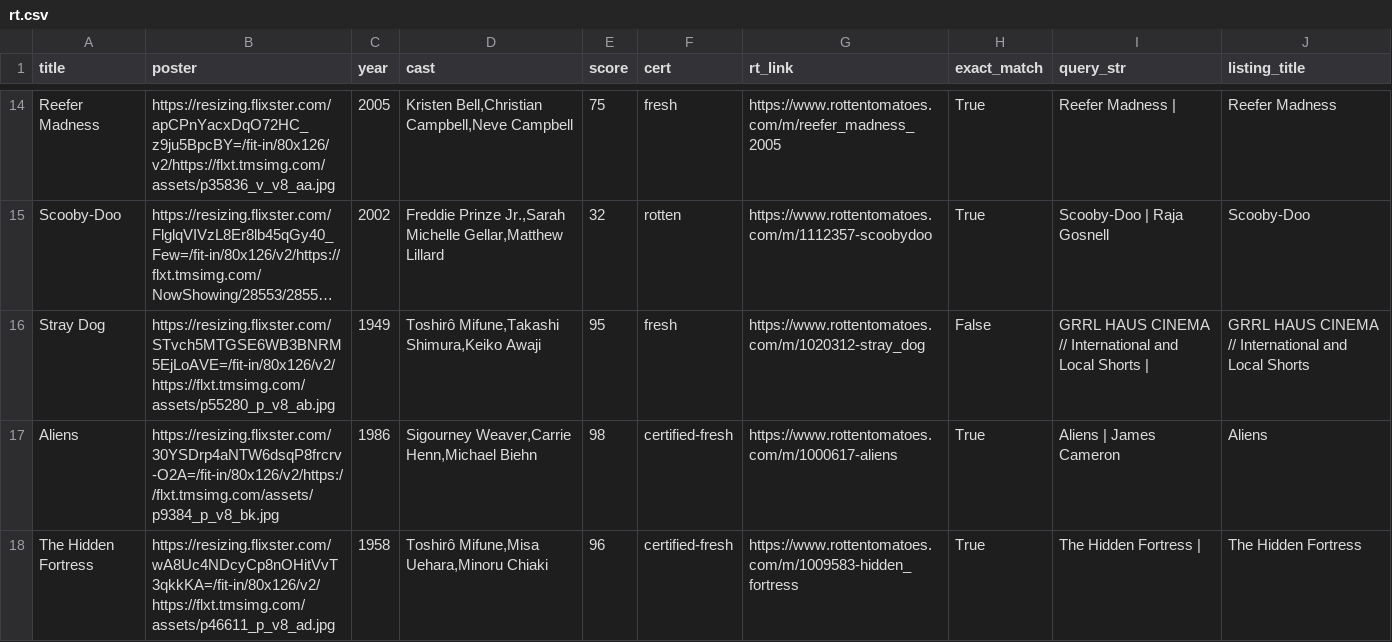
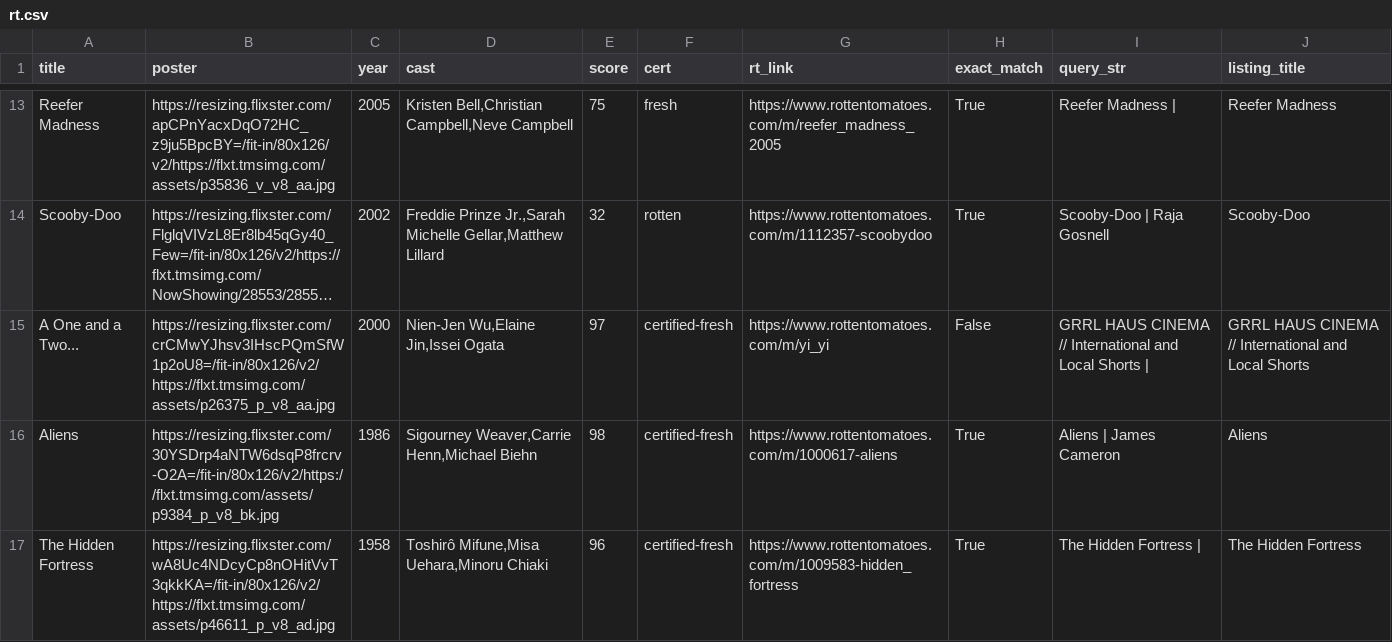
Before and after one commit to cgumb/movie_showtimes, a CSV file: data/rt.csv, drawn as a sheet; only a part is shown, gaps mark what is left out; long unchanged cells end in …; removed rows and columns are numbered as before the commit, all else as after; the diff covers the shown part only; the diff names each change by its address in the sheet, - before the commit and + after, or states it on an @@ line.

```diff
--- a/data/rt.csv
+++ b/data/rt.csv
-row 16: Stray Dog | https://resizing.flixster.com/STvch5MTGSE6WB3BNRM5EjLoAVE=/fit-in/80x126/v2/https://flxt.tmsimg.com/assets/p55280_p_v8_ab.jpg | 1949 | Toshirô Mifune,Takashi Shimura,Keiko Awaji | 95 | fresh | https://www.rottentomatoes.com/m/1020312-stray_dog | False | GRRL HAUS CINEMA // International and Local Shorts | | GRRL HAUS CINEMA // International and Local Shorts
+row 15: A One and a Two... | https://resizing.flixster.com/crCMwYJhsv3IHscPQmSfW1p2oU8=/fit-in/80x126/v2/https://flxt.tmsimg.com/assets/p26375_p_v8_aa.jpg | 2000 | Nien-Jen Wu,Elaine Jin,Issei Ogata | 97 | certified-fresh | https://www.rottentomatoes.com/m/yi_yi | False | GRRL HAUS CINEMA // International and Local Shorts | | GRRL HAUS CINEMA // International and Local Shorts
```
Also changed, not shown: 1 added row, 2 removed rows, 2 moved rows and 6 edited cells elsewhere in this file, data/brattle.csv, data/showtimes.csv, 2 other files.
